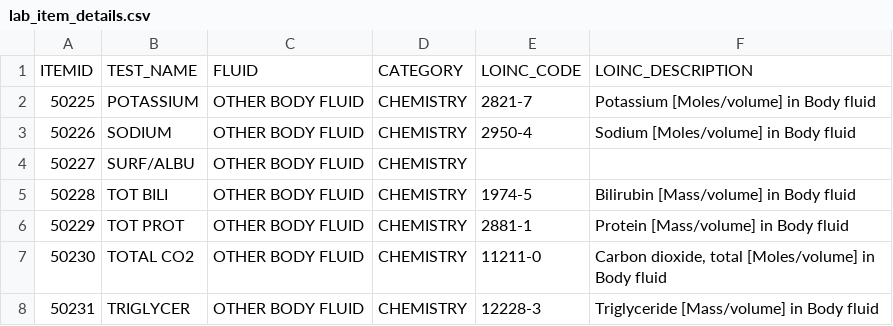
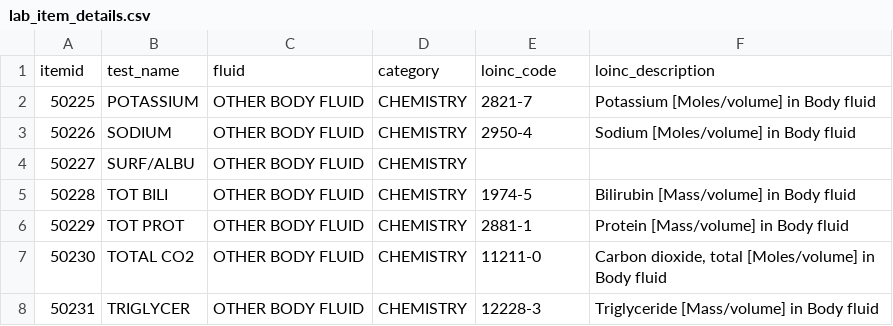
Before and after one commit to ChrisKipers/Lasix-treatment-decision-support-system, a CSV file: data_loading/mimic2_reference_data/lab_item_details.csv, drawn as a sheet; only a part is shown.

```diff
--- a/data_loading/mimic2_reference_data/lab_item_details.csv
+++ b/data_loading/mimic2_reference_data/lab_item_details.csv
@@ -1,2 +1,2 @@
-ITEMID,TEST_NAME,FLUID,CATEGORY,LOINC_CODE,LOINC_DESCRIPTION
+itemid,test_name,fluid,category,loinc_code,loinc_description
 50225,"POTASSIUM","OTHER BODY FLUID","CHEMISTRY","2821-7","Potassium [Moles/volume] in Body fluid"
```
Also changed, not shown: 13 other files.
